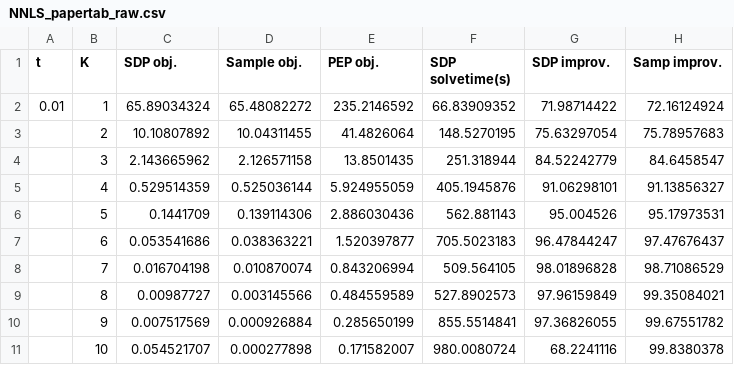
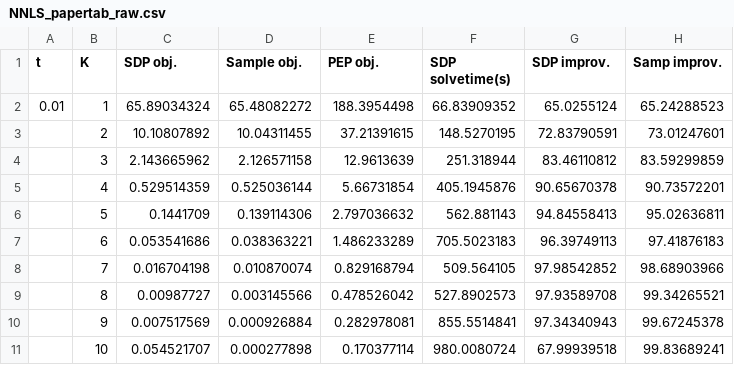
Before and after one commit to stellatogrp/algorithm_verification, a CSV file: paper_experiments/NNLS/data/NNLS_papertab_raw.csv, drawn as a sheet; only a part is shown; the diff covers the shown part only.

```diff
--- a/paper_experiments/NNLS/data/NNLS_papertab_raw.csv
+++ b/paper_experiments/NNLS/data/NNLS_papertab_raw.csv
@@ -1,11 +1,11 @@
 t,K,SDP obj.,Sample obj.,PEP obj.,SDP solvetime(s),SDP improv.,Samp improv.
-0.01,1,65.89034324,65.48082272,235.2146592,66.83909352,71.98714422,72.16124924
-,2,10.10807892,10.04311455,41.4826064,148.5270195,75.63297054,75.78957683
-,3,2.143665962,2.126571158,13.8501435,251.318944,84.52242779,84.6458547
-,4,0.529514359,0.525036144,5.924955059,405.1945876,91.06298101,91.13856327
-,5,0.1441709,0.139114306,2.886030436,562.881143,95.004526,95.17973531
-,6,0.053541686,0.038363221,1.520397877,705.5023183,96.47844247,97.47676437
-,7,0.016704198,0.010870074,0.843206994,509.564105,98.01896828,98.71086529
-,8,0.00987727,0.003145566,0.484559589,527.8902573,97.96159849,99.35084021
-,9,0.007517569,0.000926884,0.285650199,855.5514841,97.36826055,99.67551782
-,10,0.054521707,0.000277898,0.171582007,980.0080724,68.2241116,99.8380378
+0.01,1,65.89034324,65.48082272,188.3954498,66.83909352,65.0255124,65.24288523
+,2,10.10807892,10.04311455,37.21391615,148.5270195,72.83790591,73.01247601
+,3,2.143665962,2.126571158,12.9613639,251.318944,83.46110812,83.59299859
+,4,0.529514359,0.525036144,5.66731854,405.1945876,90.65670378,90.73572201
+,5,0.1441709,0.139114306,2.797036632,562.881143,94.84558413,95.02636811
+,6,0.053541686,0.038363221,1.486233289,705.5023183,96.39749113,97.41876183
+,7,0.016704198,0.010870074,0.829168794,509.564105,97.98542852,98.68903966
+,8,0.00987727,0.003145566,0.478526042,527.8902573,97.93589708,99.34265521
+,9,0.007517569,0.000926884,0.282978081,855.5514841,97.34340943,99.67245378
+,10,0.054521707,0.000277898,0.170377114,980.0080724,67.99939518,99.83689241
```
Also changed, not shown: 150 edited cells elsewhere in this file, paper_experiments/NNLS/data/pep_data.csv, paper_experiments/NUM/data/NUM_papertab_raw.csv, 17 other files.
